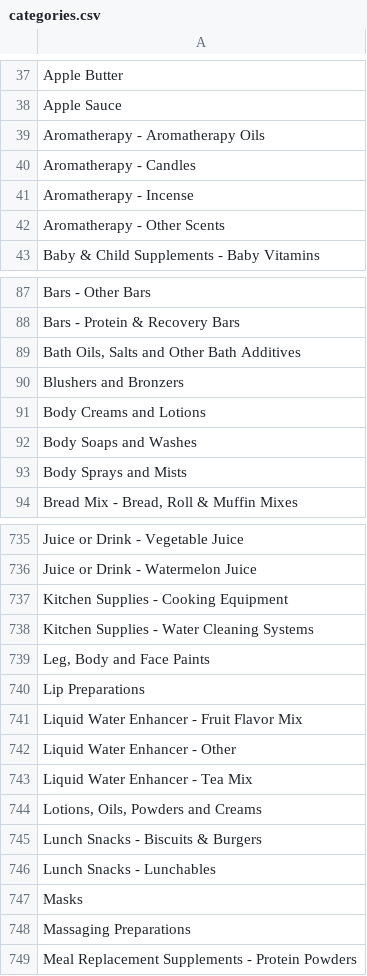
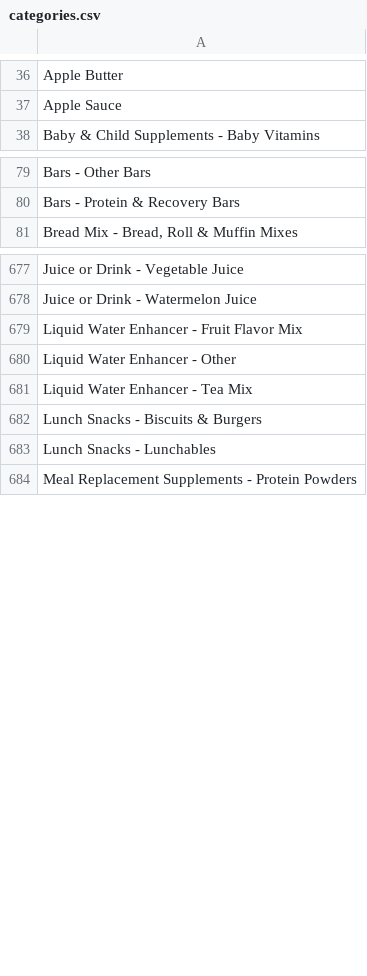
Before and after one commit to youyanggu/adulteration, a CSV file: foodessentials/categories.csv, drawn as a sheet; only a part is shown, gaps mark what is left out; the diff covers the shown part only; the diff names each change by its address in the sheet, - before the commit and + after, or states it on an @@ line.

```diff
--- a/foodessentials/categories.csv
+++ b/foodessentials/categories.csv
-row 39: Aromatherapy - Aromatherapy Oils
-row 40: Aromatherapy - Candles
-row 41: Aromatherapy - Incense
-row 42: Aromatherapy - Other Scents
-row 89: Bath Oils, Salts and Other Bath Additives
-row 90: Blushers and Bronzers
-row 91: Body Creams and Lotions
-row 92: Body Soaps and Washes
-row 93: Body Sprays and Mists
-row 737: Kitchen Supplies - Cooking Equipment
-row 738: Kitchen Supplies - Water Cleaning Systems
-row 739: Leg, Body and Face Paints
-row 740: Lip Preparations
-row 744: Lotions, Oils, Powders and Creams
-row 747: Masks
-row 748: Massaging Preparations
```
Also changed, not shown: 71 removed rows elsewhere in this file, 1 other file.
